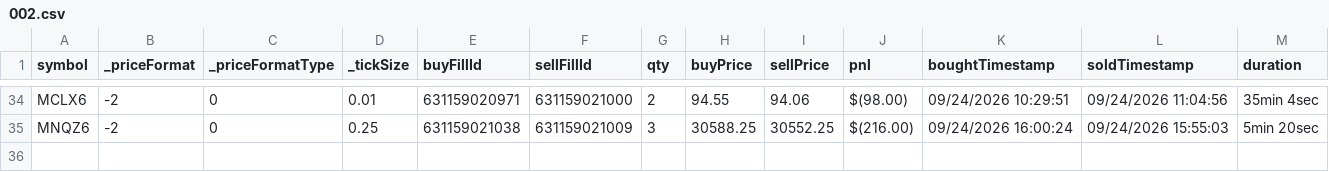
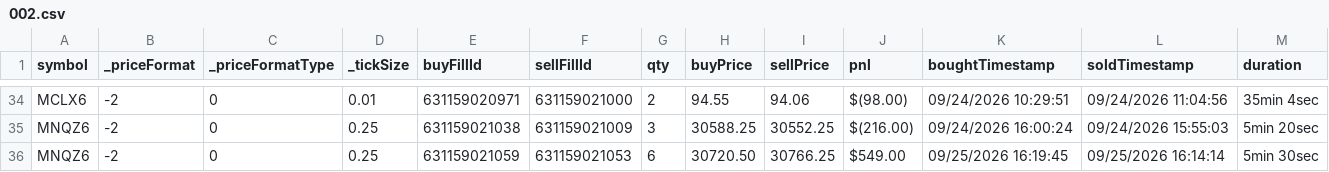
Before and after one commit to scaryseb-afk/journal-trading, a CSV file: csv/comptes/002.csv, drawn as a sheet; only a part is shown, gaps mark what is left out; the diff names each change by its address in the sheet, - before the commit and + after, or states it on an @@ line.

```diff
--- a/csv/comptes/002.csv
+++ b/csv/comptes/002.csv
+row 36: MNQZ6 | -2 | 0 | 0.25 | 631159021059 | 631159021053 | 6 | 30720.50 | 30766.25 | $549.00 | 09/25/2026 16:19:45 | 09/25/2026 16:14:14 | 5min 30sec
```
Also changed, not shown: csv/comptes/001.csv, 3 other files.
